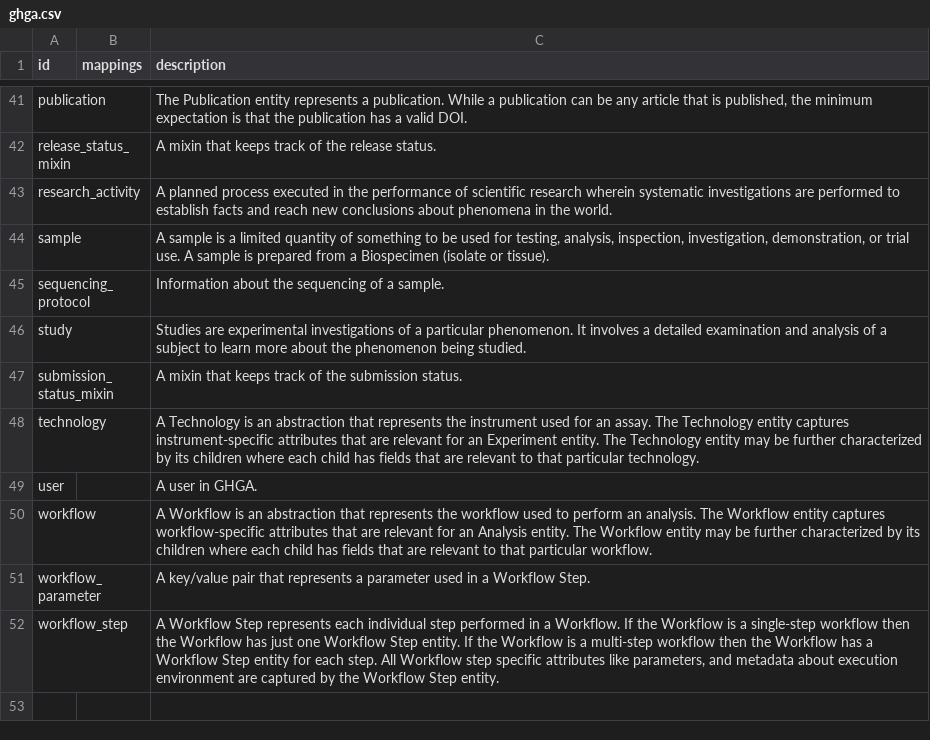
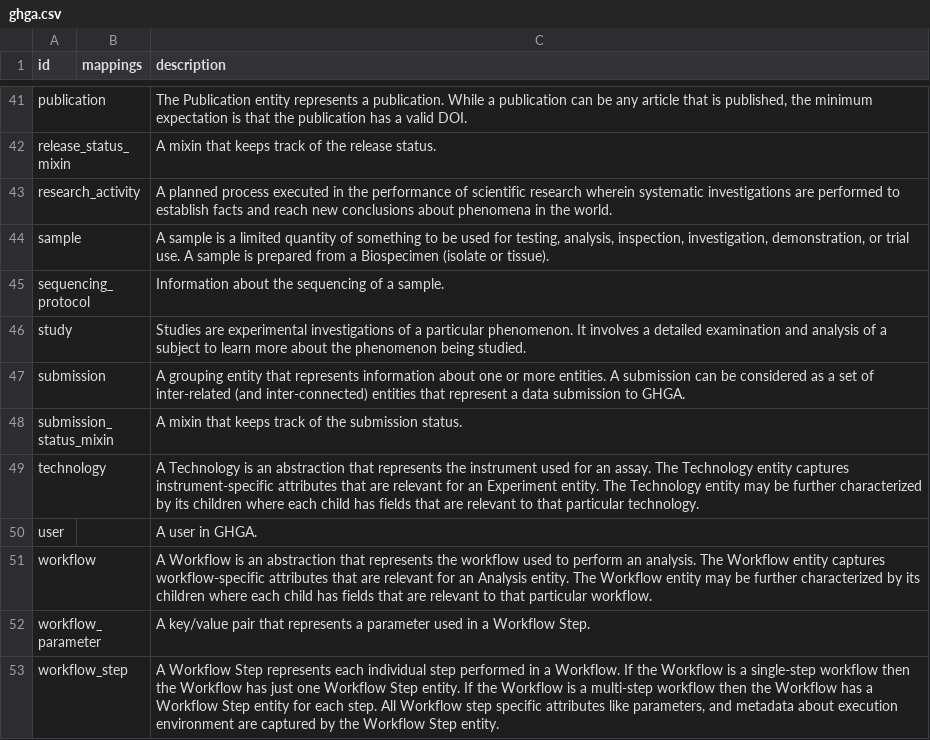
Before and after one commit to ghga-de/ghga-metadata-schema, a CSV file: artifacts/csv/ghga.csv, drawn as a sheet; only a part is shown, gaps mark what is left out.

```diff
--- a/artifacts/csv/ghga.csv
+++ b/artifacts/csv/ghga.csv
@@ -46,2 +46,3 @@ sequencing_protocol,,Information about the sequencing of a sample.
 study,,Studies are experimental investigations of a particular phenomenon. It involves a detailed examination and analysis of a subject to learn more about the phenomenon being studied.
+submission,,A grouping entity that represents information about one or more entities. A submission can be considered as a set of inter-related (and inter-connected) entities that represent a data submission to GHGA.
 submission_status_mixin,,A mixin that keeps track of the submission status.
```
Also changed, not shown: 8 other files.
